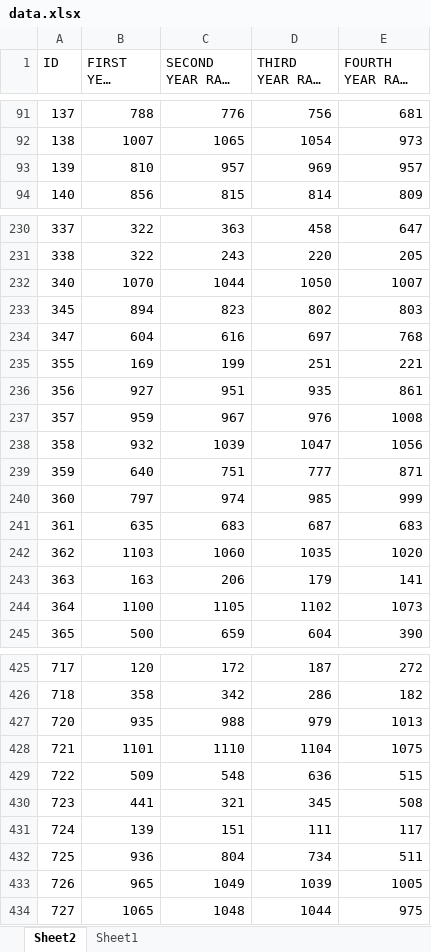
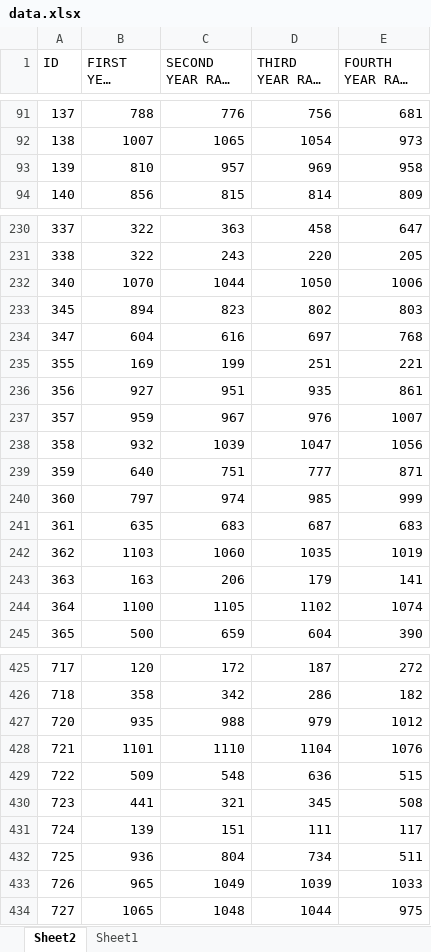
Before and after one commit to Abdohamdy6/project, an Excel workbook: data.xlsx, sheet Sheet2, drawn as a sheet; only a part is shown, gaps mark what is left out; long unchanged cells end in …; values as stored, in another font and other column widths than the file's, no borders; the diff covers the shown part only; the diff names each change by its address in the sheet, - before the commit and + after, or states it on an @@ line.

```diff
--- a/data.xlsx (sheet Sheet2)
+++ b/data.xlsx (sheet Sheet2)
-E93 (FOURTH YEAR RANK C): 957
+E93 (FOURTH YEAR RANK C): 958
-E232 (FOURTH YEAR RANK C): 1007
+E232 (FOURTH YEAR RANK C): 1006
-E237 (FOURTH YEAR RANK C): 1008
+E237 (FOURTH YEAR RANK C): 1007
-E242 (FOURTH YEAR RANK C): 1020
+E242 (FOURTH YEAR RANK C): 1019
-E244 (FOURTH YEAR RANK C): 1073
+E244 (FOURTH YEAR RANK C): 1074
-E427 (FOURTH YEAR RANK C): 1013
+E427 (FOURTH YEAR RANK C): 1012
-E428 (FOURTH YEAR RANK C): 1075
+E428 (FOURTH YEAR RANK C): 1076
-E433 (FOURTH YEAR RANK C): 1005
+E433 (FOURTH YEAR RANK C): 1033
```
Also changed, not shown: 45 edited cells elsewhere in this sheet, sheet Sheet1.
